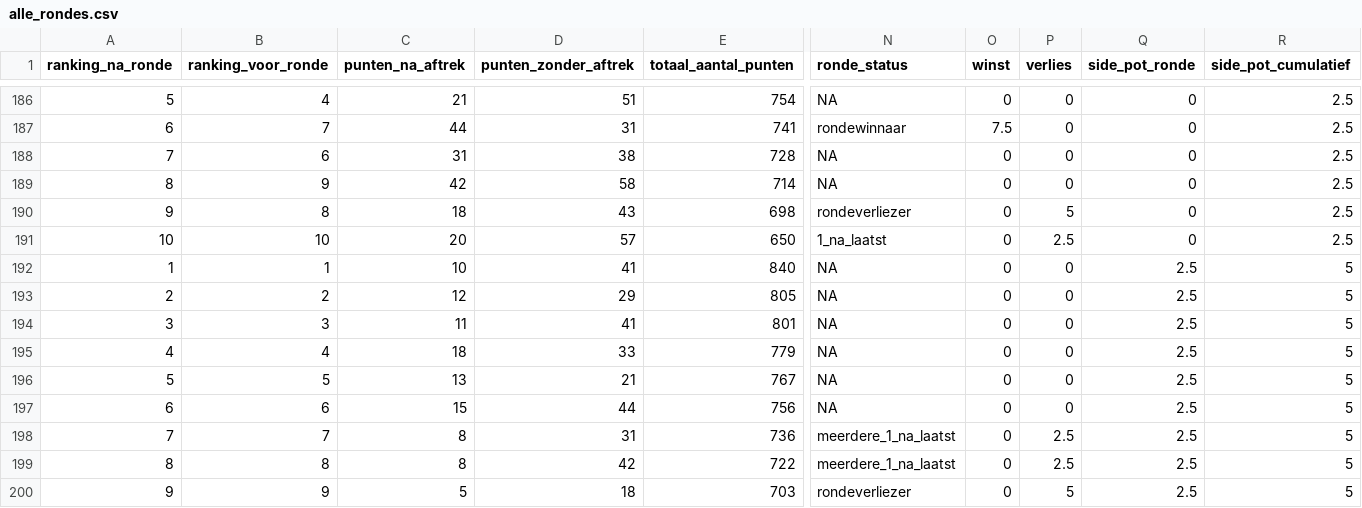
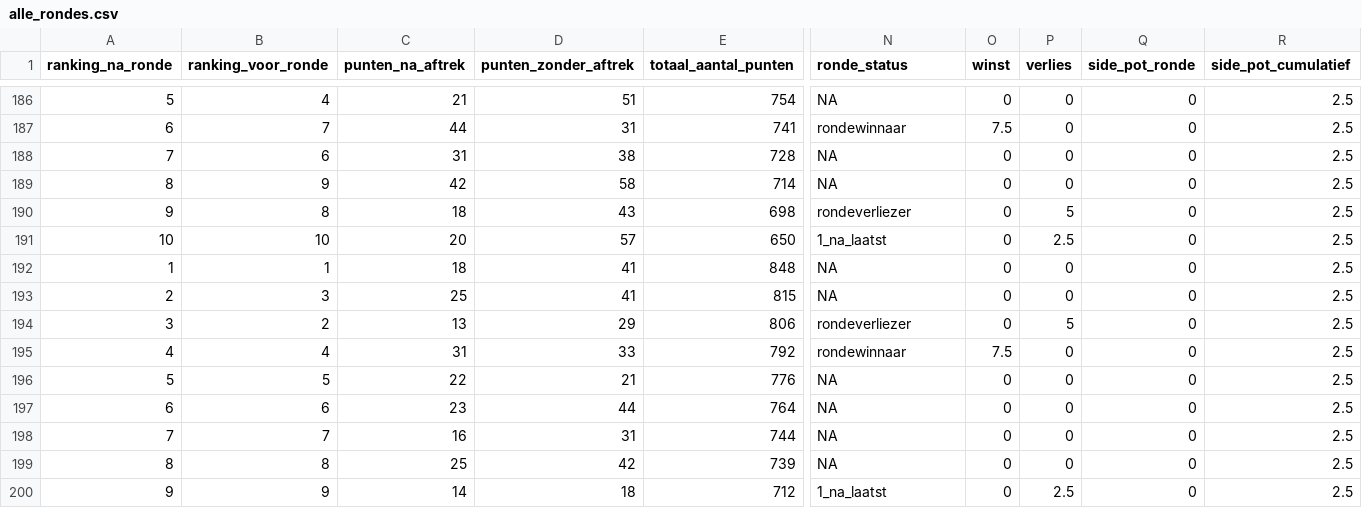
Before and after one commit to rubensan19/cvhj-scraper, a CSV file: data/alle_rondes.csv, drawn as a sheet; only a part is shown, gaps mark what is left out; removed rows and columns are numbered as before the commit, all else as after; rows hold the shown columns only; the diff covers the shown part only; the diff names each change by its address in the sheet, - before the commit and + after, or states it on an @@ line.

```diff
--- a/data/alle_rondes.csv
+++ b/data/alle_rondes.csv
-C192 (punten_na_aftrek): 10
+C192 (punten_na_aftrek): 18
-E192 (totaal_aantal_punten): 840
+E192 (totaal_aantal_punten): 848
-Q192 (side_pot_ronde): 2.5
+Q192 (side_pot_ronde): 0
-R192 (side_pot_cumulatief): 5
+R192 (side_pot_cumulatief): 2.5
-row 193: 2 | 2 | 12 | 29 | 805 | NA | 0 | 0 | 2.5 | 5
-A193 (ranking_na_ronde): 3
+A193 (ranking_na_ronde): 2
-C193 (punten_na_aftrek): 11
+C193 (punten_na_aftrek): 25
-E193 (totaal_aantal_punten): 801
+E193 (totaal_aantal_punten): 815
-Q193 (side_pot_ronde): 2.5
+Q193 (side_pot_ronde): 0
-R193 (side_pot_cumulatief): 5
+R193 (side_pot_cumulatief): 2.5
+row 194: 3 | 2 | 13 | 29 | 806 | rondeverliezer | 0 | 5 | 0 | 2.5
-C195 (punten_na_aftrek): 18
+C195 (punten_na_aftrek): 31
-E195 (totaal_aantal_punten): 779
+E195 (totaal_aantal_punten): 792
-N195 (ronde_status): NA
+N195 (ronde_status): rondewinnaar
-O195 (winst): 0
+O195 (winst): 7.5
-Q195:Q200 (side_pot_ronde): 2.5
+Q195:Q200 (side_pot_ronde): 0
-R195:R200 (side_pot_cumulatief): 5
+R195:R200 (side_pot_cumulatief): 2.5
-C196 (punten_na_aftrek): 13
+C196 (punten_na_aftrek): 22
-E196 (totaal_aantal_punten): 767
+E196 (totaal_aantal_punten): 776
-C197 (punten_na_aftrek): 15
+C197 (punten_na_aftrek): 23
-E197 (totaal_aantal_punten): 756
+E197 (totaal_aantal_punten): 764
-C198 (punten_na_aftrek): 8
+C198 (punten_na_aftrek): 16
-E198 (totaal_aantal_punten): 736
+E198 (totaal_aantal_punten): 744
-N198:N199 (ronde_status): meerdere_1_na_laatst
+N198:N199 (ronde_status): NA
-P198:P199 (verlies): 2.5
+P198:P199 (verlies): 0
-C199 (punten_na_aftrek): 8
+C199 (punten_na_aftrek): 25
-E199 (totaal_aantal_punten): 722
+E199 (totaal_aantal_punten): 739
-C200 (punten_na_aftrek): 5
+C200 (punten_na_aftrek): 14
-E200 (totaal_aantal_punten): 703
+E200 (totaal_aantal_punten): 712
-N200 (ronde_status): rondeverliezer
+N200 (ronde_status): 1_na_laatst
-P200 (verlies): 5
+P200 (verlies): 2.5
```
Also changed, not shown: 6 edited cells elsewhere in this file.
